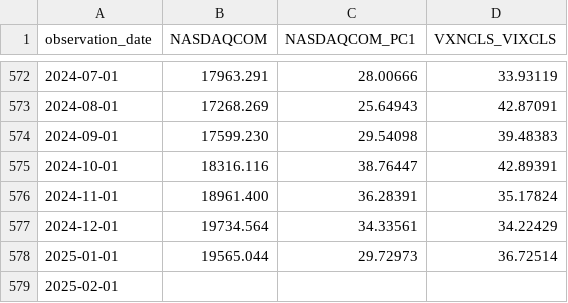
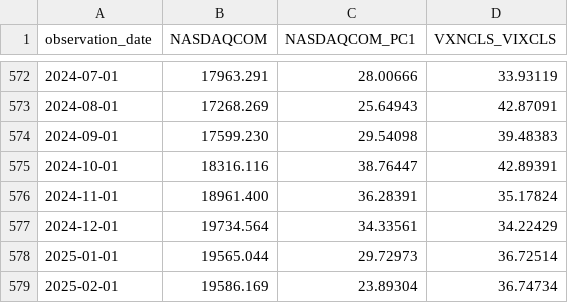
Before and after one commit to oowuyueco/pub, a CSV file: us/NASDAQ-NASDAQYoY-Vix.csv, drawn as a sheet; only a part is shown, gaps mark what is left out.

```diff
--- a/us/NASDAQ-NASDAQYoY-Vix.csv
+++ b/us/NASDAQ-NASDAQYoY-Vix.csv
@@ -578,2 +578,2 @@ observation_date,NASDAQCOM,NASDAQCOM_PC1,VXNCLS_VIXCLS
 2025-01-01,19565.044,29.72973,36.72514
-2025-02-01,,,
+2025-02-01,19586.169,23.89304,36.74734
```
Also changed, not shown: us/UnPlusNoncyclical季-CpiPlusRealGdp季-RealGdp季.csv, 17 other files.
